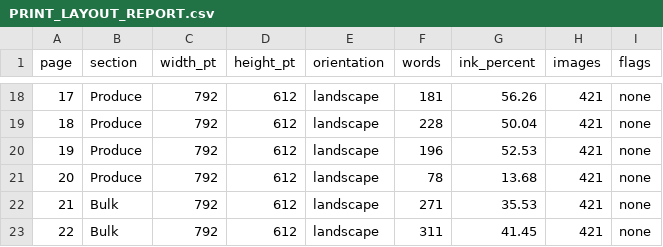
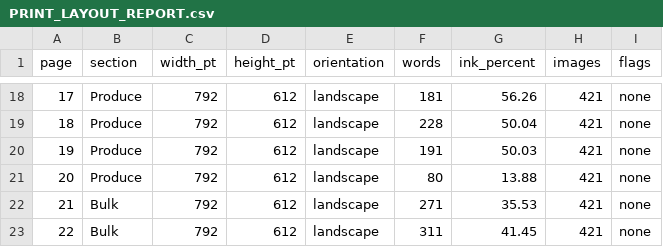
Before and after one commit to smokydastona/PLU-Code-Book, a CSV file: outputs/till-binder-review/PRINT_LAYOUT_REPORT.csv, drawn as a sheet; only a part is shown, gaps mark what is left out.

```diff
--- a/outputs/till-binder-review/PRINT_LAYOUT_REPORT.csv
+++ b/outputs/till-binder-review/PRINT_LAYOUT_REPORT.csv
@@ -19,4 +19,4 @@
 18,Produce,792,612,landscape,228,50.04,421,none
-19,Produce,792,612,landscape,196,52.53,421,none
-20,Produce,792,612,landscape,78,13.68,421,none
+19,Produce,792,612,landscape,191,50.03,421,none
+20,Produce,792,612,landscape,80,13.88,421,none
 21,Bulk,792,612,landscape,271,35.53,421,none
```
Also changed, not shown: outputs/till-binder-review/PACKAGE_PRESERVATION_PHOTOS.csv, outputs/till-binder-review/PRODUCE_LAYOUT.csv, 9 other files.
